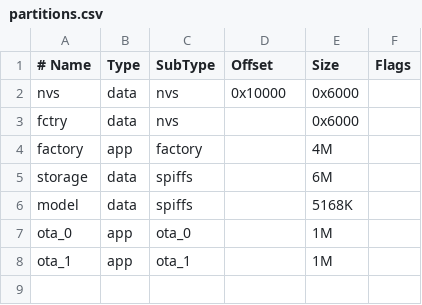
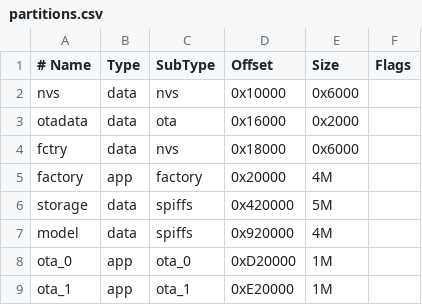
Before and after one commit to SuperGugu123/ESPproject, a CSV file: partitions.csv, drawn as a sheet.

```diff
--- a/partitions.csv
+++ b/partitions.csv
@@ -2,7 +2,8 @@
 nvs,        data,   nvs,        0x10000,    0x6000,
-fctry,      data,   nvs,         ,          0x6000,
-factory,    app,    factory,     ,          4M,
-storage,    data,   spiffs,      ,          6M,
-model,      data,   spiffs,      ,          5168K,
-ota_0,      app,    ota_0,       ,          1M,
-ota_1,      app,    ota_1,       ,          1M,
+otadata,    data,   ota,        0x16000,    0x2000,
+fctry,      data,   nvs,        0x18000,    0x6000,
+factory,    app,    factory,    0x20000,    4M,
+storage,    data,   spiffs,     0x420000,   5M,
+model,      data,   spiffs,     0x920000,   4M,
+ota_0,      app,    ota_0,      0xD20000,   1M,
+ota_1,      app,    ota_1,      0xE20000,   1M,
```
Also changed, not shown: 18 other files.
